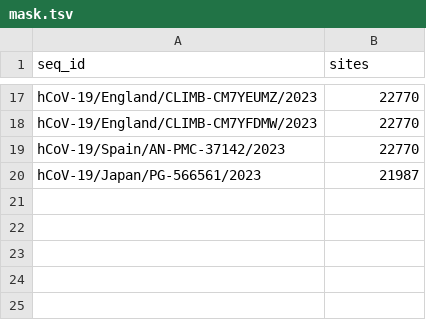
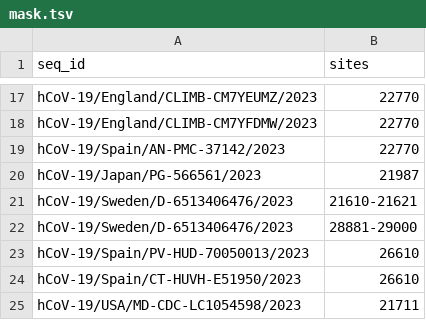
Before and after one commit to neherlab/BA286, a TSV file: config/mask.tsv, drawn as a sheet; only a part is shown, gaps mark what is left out; the diff names each change by its address in the sheet, - before the commit and + after, or states it on an @@ line.

Commit message:
Mask and deal with `2023` ambiguous date

```diff
--- a/config/mask.tsv
+++ b/config/mask.tsv
+row 21: hCoV-19/Sweden/D-6513406476/2023 | 21610-21621
+row 22: hCoV-19/Sweden/D-6513406476/2023 | 28881-29000
+row 23: hCoV-19/Spain/PV-HUD-70050013/2023 | 26610
+row 24: hCoV-19/Spain/CT-HUVH-E51950/2023 | 26610
+row 25: hCoV-19/USA/MD-CDC-LC1054598/2023 | 21711
```
Also changed, not shown: 2 other files.
